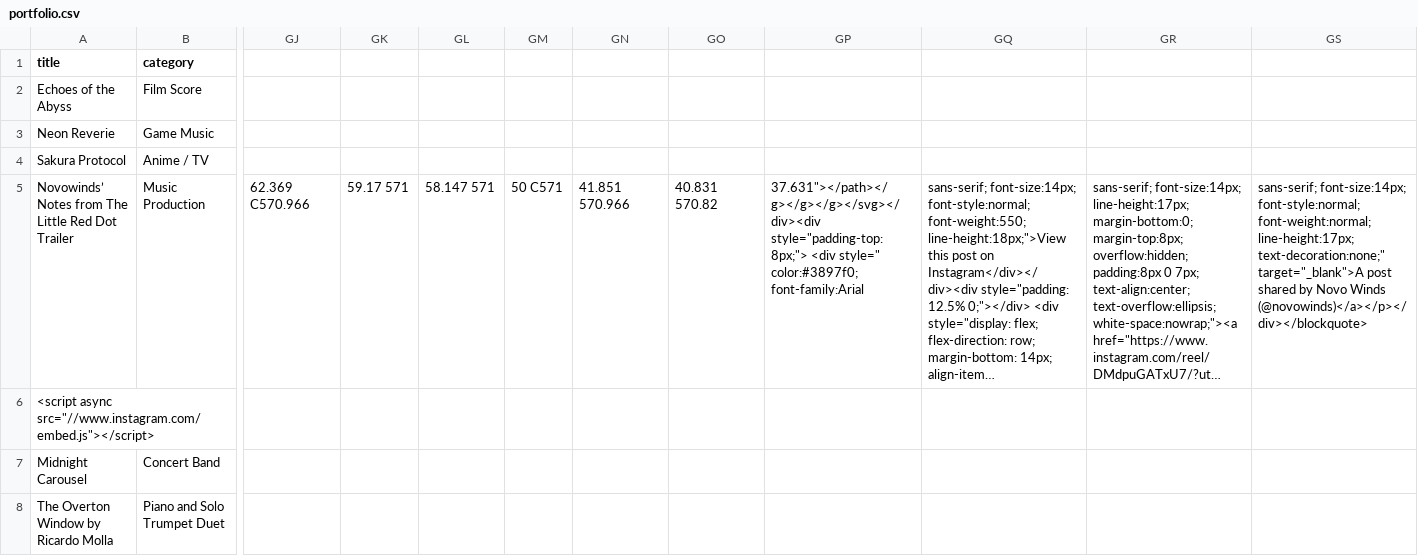
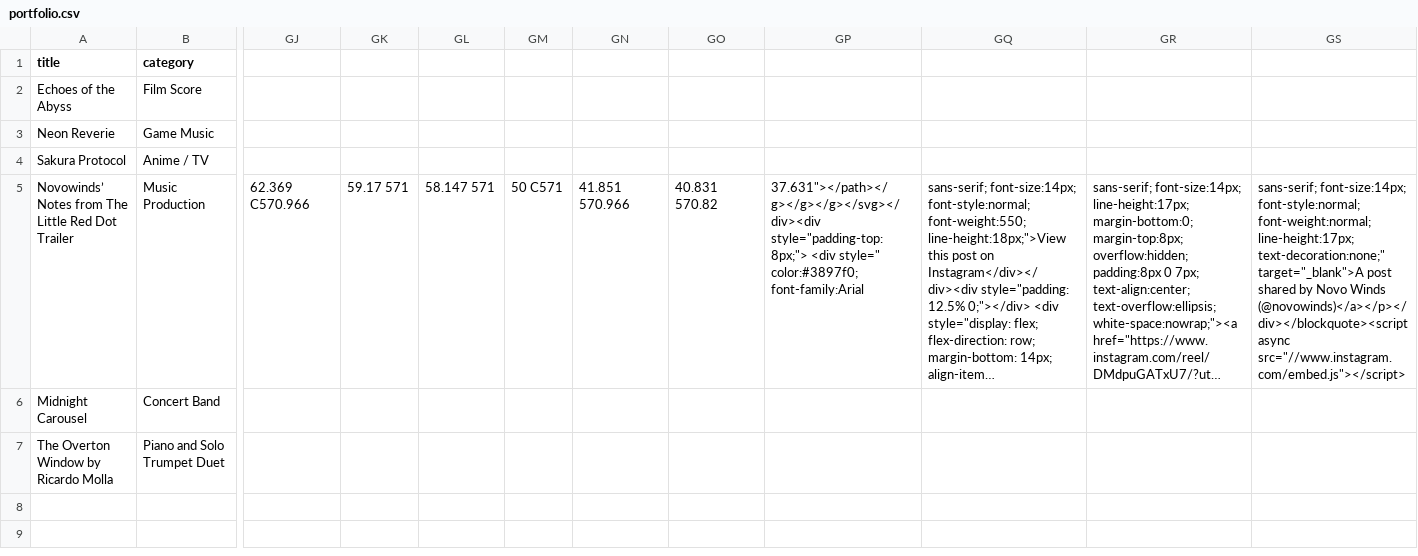
Before and after one commit to FluffySalmon/fluffysalmon.github.io, a CSV file: portfolio.csv, drawn as a sheet; only a part is shown, gaps mark what is left out; long unchanged cells end in …; rows hold the shown columns only; the diff names each change by its address in the sheet, - before the commit and + after, or states it on an @@ line.

Commit message:
fix insta video embedding

```diff
--- a/portfolio.csv
+++ b/portfolio.csv
-GS5: …Novo Winds (@novowinds)</a></p></div></blockquote>
+GS5: …Novo Winds (@novowinds)</a></p></div></blockquote><script async src="//www.instagram.com/embed.js"></script>
-row 6: <script async src="//www.instagram.com/embed.js"></script>
```
